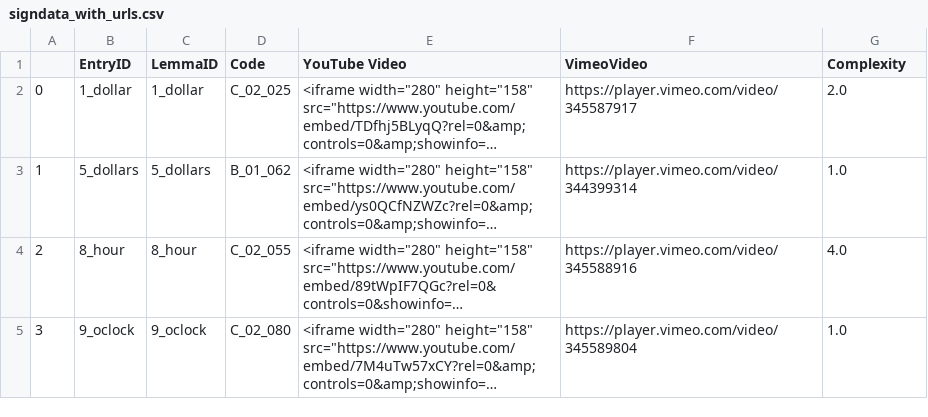
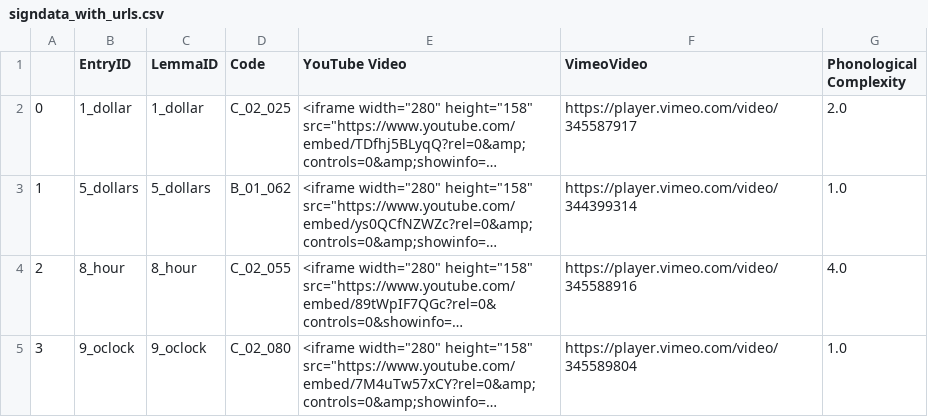
Before and after one commit to ASL-LEX/asl-lex, a CSV file: data-analysis/scripts/notebooks/signdata_with_urls.csv, drawn as a sheet; only a part is shown; long unchanged cells end in …; the diff names each change by its address in the sheet, - before the commit and + after, or states it on an @@ line.

```diff
--- a/data-analysis/scripts/notebooks/signdata_with_urls.csv
+++ b/data-analysis/scripts/notebooks/signdata_with_urls.csv
-G1: Complexity
+G1: Phonological Complexity
```
Also changed, not shown: 19 other files.
